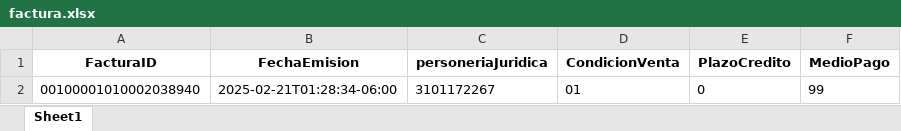
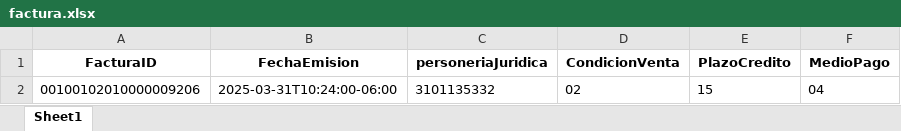
Before and after one commit to magovia/inventario, an Excel workbook: factura.xlsx, sheet Sheet1, drawn as a sheet; values as stored, in another font and other column widths than the file's, no borders; removed rows and columns are numbered as before the commit, all else as after; the diff names each change by its address in the sheet, - before the commit and + after, or states it on an @@ line.

```diff
--- a/factura.xlsx (sheet Sheet1)
+++ b/factura.xlsx (sheet Sheet1)
-row 2: 00100001010002038940 | 2025-02-21T01:28:34-06:00 | 3101172267 | 01 | 0 | 99
+row 2: 00100102010000009206 | 2025-03-31T10:24:00-06:00 | 3101135332 | 02 | 15 | 04
```
Also changed, not shown: linea_detalle_data.xlsx, proveedor.xlsx, 4 other files.
